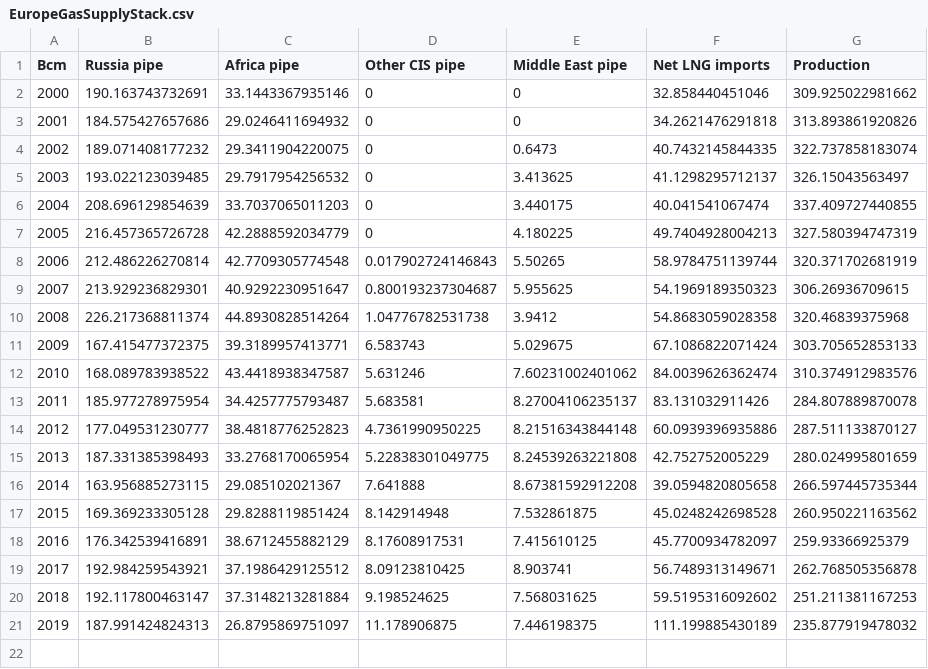
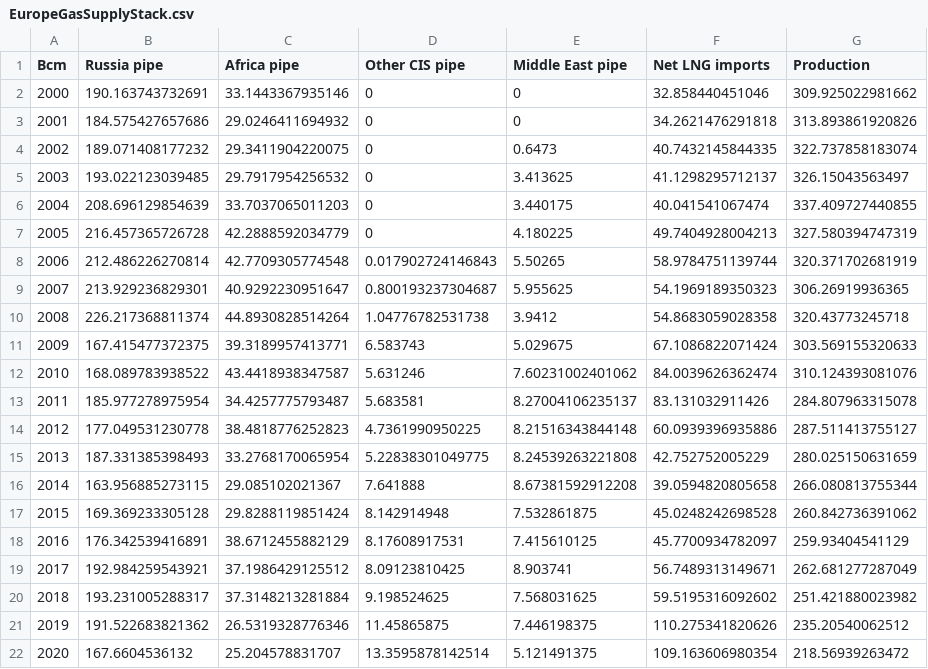
Before and after one commit to zacharieabid/EnergyScan, a CSV file: EuropeGasSupplyStack.csv, drawn as a sheet.

Commit message:
2021 update

```diff
--- a/EuropeGasSupplyStack.csv
+++ b/EuropeGasSupplyStack.csv
@@ -8,14 +8,15 @@
 2006,212.486226270814,42.7709305774548,0.017902724146843,5.50265,58.9784751139744,320.371702681919
-2007,213.929236829301,40.9292230951647,0.800193237304687,5.955625,54.1969189350323,306.26936709615
-2008,226.217368811374,44.8930828514264,1.04776782531738,3.9412,54.8683059028358,320.46839375968
-2009,167.415477372375,39.3189957413771,6.583743,5.029675,67.1086822071424,303.705652853133
-2010,168.089783938522,43.4418938347587,5.631246,7.60231002401062,84.0039626362474,310.374912983576
-2011,185.977278975954,34.4257775793487,5.683581,8.27004106235137,83.131032911426,284.807889870078
-2012,177.049531230777,38.4818776252823,4.7361990950225,8.21516343844148,60.0939396935886,287.511133870127
-2013,187.331385398493,33.2768170065954,5.22838301049775,8.24539263221808,42.752752005229,280.024995801659
-2014,163.956885273115,29.085102021367,7.641888,8.67381592912208,39.0594820805658,266.597445735344
-2015,169.369233305128,29.8288119851424,8.142914948,7.532861875,45.0248242698528,260.950221163562
-2016,176.342539416891,38.6712455882129,8.17608917531,7.415610125,45.7700934782097,259.93366925379
-2017,192.984259543921,37.1986429125512,8.09123810425,8.903741,56.7489313149671,262.768505356878
-2018,192.117800463147,37.3148213281884,9.198524625,7.568031625,59.5195316092602,251.211381167253
-2019,187.991424824313,26.8795869751097,11.178906875,7.446198375,111.199885430189,235.877919478032
+2007,213.929236829301,40.9292230951647,0.800193237304687,5.955625,54.1969189350323,306.26919936365
+2008,226.217368811374,44.8930828514264,1.04776782531738,3.9412,54.8683059028358,320.43773245718
+2009,167.415477372375,39.3189957413771,6.583743,5.029675,67.1086822071424,303.569155320633
+2010,168.089783938522,43.4418938347587,5.631246,7.60231002401062,84.0039626362474,310.124393081076
+2011,185.977278975954,34.4257775793487,5.683581,8.27004106235137,83.131032911426,284.807963315078
+2012,177.049531230778,38.4818776252823,4.7361990950225,8.21516343844148,60.0939396935886,287.511413755127
+2013,187.331385398493,33.2768170065954,5.22838301049775,8.24539263221808,42.752752005229,280.025150631659
+2014,163.956885273115,29.085102021367,7.641888,8.67381592912208,39.0594820805658,266.080813755344
+2015,169.369233305128,29.8288119851424,8.142914948,7.532861875,45.0248242698528,260.842736391062
+2016,176.342539416891,38.6712455882129,8.17608917531,7.415610125,45.7700934782097,259.93404541129
+2017,192.984259543921,37.1986429125512,8.09123810425,8.903741,56.7489313149671,262.681277287049
+2018,193.231005288317,37.3148213281884,9.198524625,7.568031625,59.5195316092602,251.421880023982
+2019,191.522683821362,26.5319328776346,11.45865875,7.446198375,110.275341820626,235.20540062512
+2020,167.6604536132,25.204578831707,13.3595878142514,5.121491375,109.163606980354,218.56939263472
```
